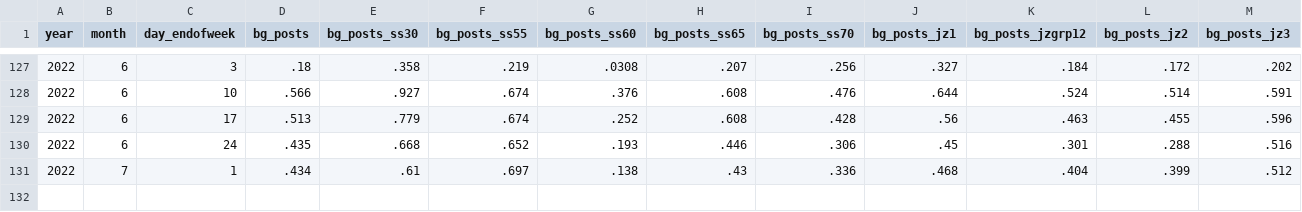
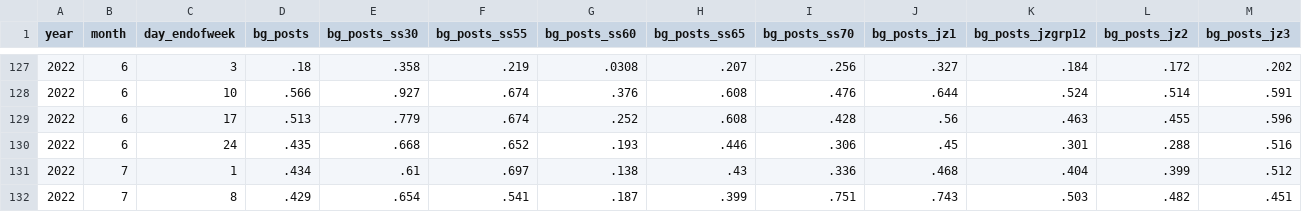
Before and after one commit to OpportunityInsights/EconomicTracker, a CSV file: data/Burning Glass - National - Weekly.csv, drawn as a sheet; only a part is shown, gaps mark what is left out; rows hold the shown columns only; the diff names each change by its address in the sheet, - before the commit and + after, or states it on an @@ line.

```diff
--- a/data/Burning Glass - National - Weekly.csv
+++ b/data/Burning Glass - National - Weekly.csv
+row 132: 2022 | 7 | 8 | .429 | .654 | .541 | .187 | .399 | .751 | .743 | .503 | .482 | .451
```
Also changed, not shown: data/Burning Glass - City - Weekly.csv, data/Burning Glass - State - Weekly.csv, 1 other file.
